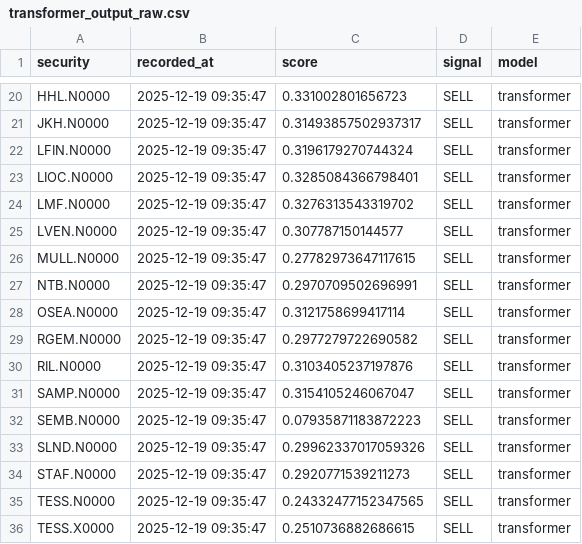
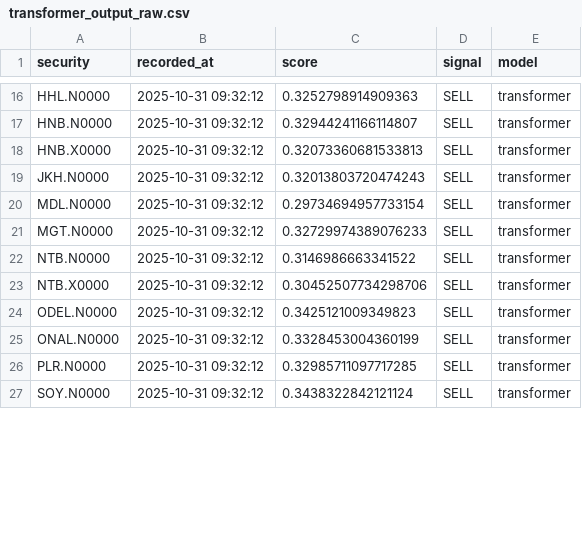
Before and after one commit to AjDep/CSE-Fusion, a CSV file: MLModels/outputs/transformer_output_raw.csv, drawn as a sheet; only a part is shown, gaps mark what is left out; removed rows and columns are numbered as before the commit, all else as after; the diff covers the shown part only; the diff names each change by its address in the sheet, - before the commit and + after, or states it on an @@ line.

```diff
--- a/MLModels/outputs/transformer_output_raw.csv
+++ b/MLModels/outputs/transformer_output_raw.csv
-B16 (recorded_at): 2025-12-19 09:35:47
+B16 (recorded_at): 2025-10-31 09:32:12
-C16 (score): 0.331002801656723
+C16 (score): 0.3252798914909363
+row 17: HNB.N0000 | 2025-10-31 09:32:12 | 0.32944241166114807 | SELL | transformer
+row 18: HNB.X0000 | 2025-10-31 09:32:12 | 0.32073360681533813 | SELL | transformer
-B19 (recorded_at): 2025-12-19 09:35:47
+B19 (recorded_at): 2025-10-31 09:32:12
-C19 (score): 0.31493857502937317
+C19 (score): 0.32013803720474243
-row 22: LFIN.N0000 | 2025-12-19 09:35:47 | 0.3196179270744324 | SELL | transformer
-row 23: LIOC.N0000 | 2025-12-19 09:35:47 | 0.3285084366798401 | SELL | transformer
-A20 (security): LMF.N0000
+A20 (security): MDL.N0000
-B20 (recorded_at): 2025-12-19 09:35:47
+B20 (recorded_at): 2025-10-31 09:32:12
-C20 (score): 0.3276313543319702
+C20 (score): 0.29734694957733154
-row 25: LVEN.N0000 | 2025-12-19 09:35:47 | 0.307787150144577 | SELL | transformer
-A21 (security): MULL.N0000
+A21 (security): MGT.N0000
-B21:B23 (recorded_at): 2025-12-19 09:35:47
+B21:B23 (recorded_at): 2025-10-31 09:32:12
-C21 (score): 0.27782973647117615
+C21 (score): 0.32729974389076233
-C22 (score): 0.2970709502696991
+C22 (score): 0.3146986663341522
-A23 (security): OSEA.N0000
+A23 (security): NTB.X0000
-C23 (score): 0.3121758699417114
+C23 (score): 0.30452507734298706
-row 29: RGEM.N0000 | 2025-12-19 09:35:47 | 0.2977279722690582 | SELL | transformer
-A24 (security): RIL.N0000
+A24 (security): ODEL.N0000
-B24 (recorded_at): 2025-12-19 09:35:47
+B24 (recorded_at): 2025-10-31 09:32:12
-C24 (score): 0.3103405237197876
+C24 (score): 0.3425121009349823
-row 31: SAMP.N0000 | 2025-12-19 09:35:47 | 0.3154105246067047 | SELL | transformer
-row 32: SEMB.N0000 | 2025-12-19 09:35:47 | 0.07935871183872223 | SELL | transformer
-A25 (security): SLND.N0000
+A25 (security): ONAL.N0000
-B25:B27 (recorded_at): 2025-12-19 09:35:47
+B25:B27 (recorded_at): 2025-10-31 09:32:12
-C25 (score): 0.29962337017059326
+C25 (score): 0.3328453004360199
-A26 (security): STAF.N0000
+A26 (security): PLR.N0000
-C26 (score): 0.2920771539211273
+C26 (score): 0.32985711097717285
-A27 (security): TESS.N0000
+A27 (security): SOY.N0000
-C27 (score): 0.24332477152347565
+C27 (score): 0.3438322842121124
-row 36: TESS.X0000 | 2025-12-19 09:35:47 | 0.2510736882686615 | SELL | transformer
```
Also changed, not shown: 1 added row, 9 removed rows and 44 edited cells elsewhere in this file, MLModels/MergeModels/outputs/final_trading_signals.csv, MLModels/outputs/classifier_output.csv, 8 other files.
